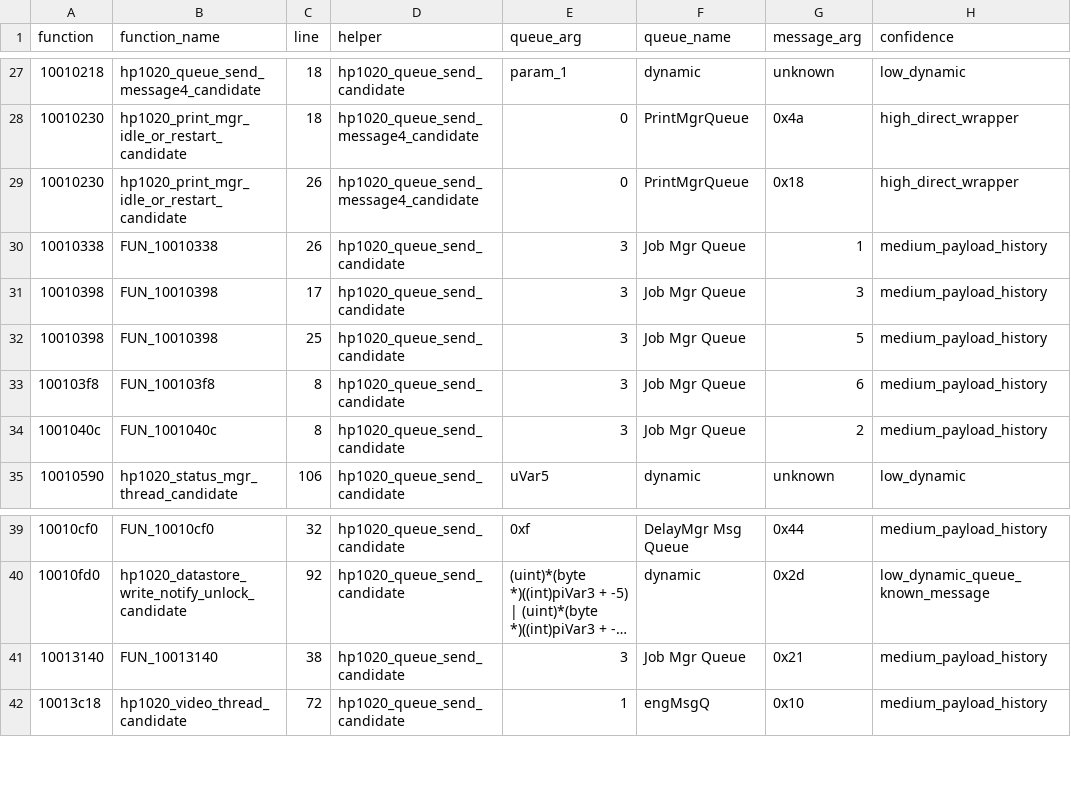
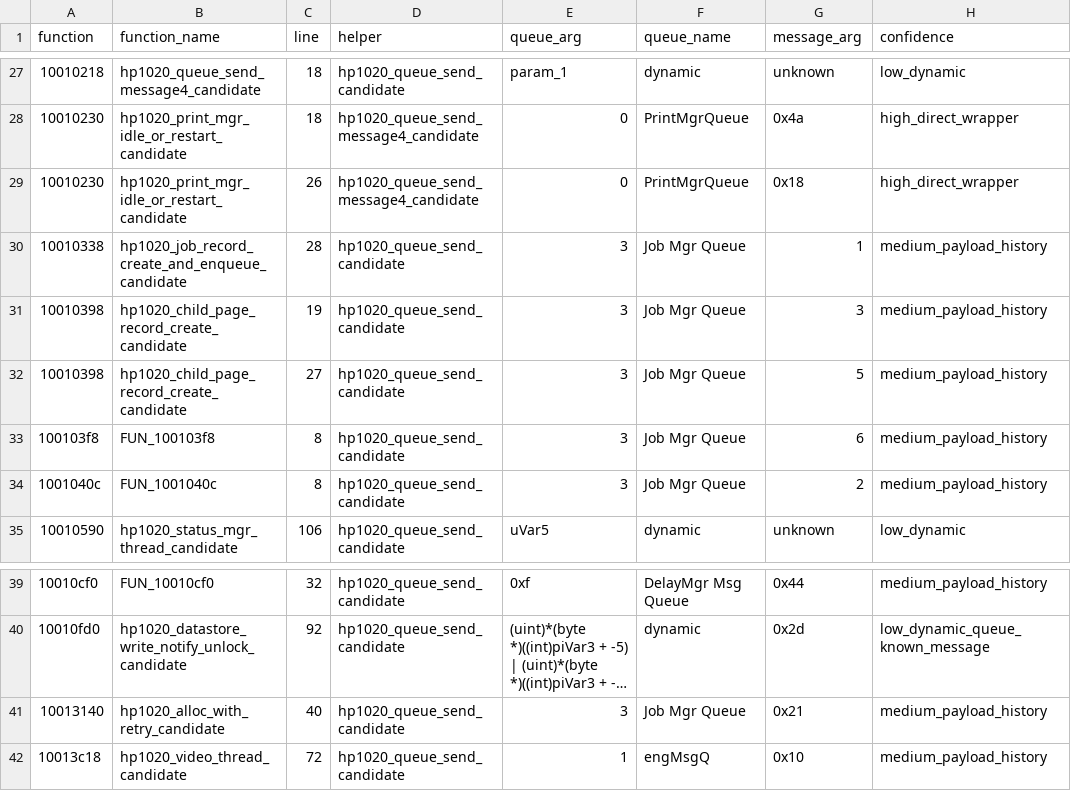
Before and after one commit to shahaayush1999/hp-laserjet-1020-plus-macos, a TSV file: analysis/queue-send-census/queue-send-sites.tsv, drawn as a sheet; only a part is shown, gaps mark what is left out; long unchanged cells end in …; the diff names each change by its address in the sheet, - before the commit and + after, or states it on an @@ line.

```diff
--- a/analysis/queue-send-census/queue-send-sites.tsv
+++ b/analysis/queue-send-census/queue-send-sites.tsv
-B30 (function_name): FUN_10010338
+B30 (function_name): hp1020_job_record_create_and_enqueue_candidate
-C30 (line): 26
+C30 (line): 28
-B31:B32 (function_name): FUN_10010398
+B31:B32 (function_name): hp1020_child_page_record_create_candidate
-C31 (line): 17
+C31 (line): 19
-C32 (line): 25
+C32 (line): 27
-B41 (function_name): FUN_10013140
+B41 (function_name): hp1020_alloc_with_retry_candidate
-C41 (line): 38
+C41 (line): 40
```
Also changed, not shown: analysis/printmgr-fallout/printmgr-dispatch-windows.tsv, analysis/symbols/hp1020-labels.tsv, 13 other files.
